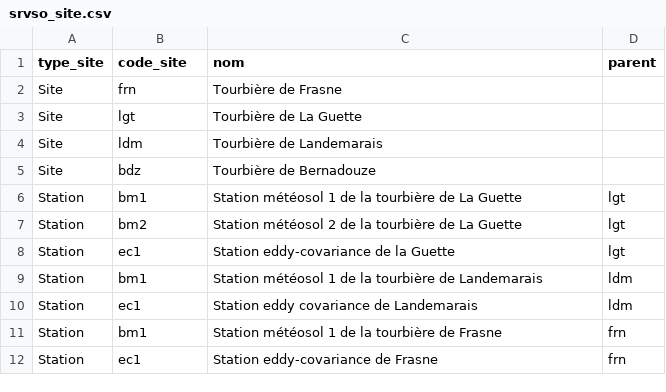
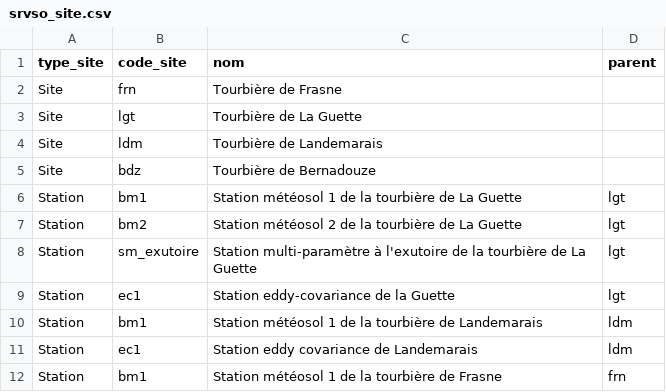
Before and after one commit to Rosalien/doc_snot, a CSV file: Tables/donnees_references_srvso/srvso_site.csv, drawn as a sheet; only a part is shown; the shorter side is filled out with more unchanged rows.

```diff
--- a/Tables/donnees_references_srvso/srvso_site.csv
+++ b/Tables/donnees_references_srvso/srvso_site.csv
@@ -7,2 +7,3 @@ Station;bm1;Station météosol 1 de la tourbière de La Guette;lgt
 Station;bm2;Station météosol 2 de la tourbière de La Guette;lgt
+Station;sm_exutoire;Station multi-paramètre à l'exutoire de la tourbière de La Guette;lgt
 Station;ec1;Station eddy-covariance de la Guette;lgt
```
Also changed, not shown: Tables/donnees_references_srvso/srvso_typedonnees.csv, Tables/donnees_references_srvso/srvso_typefichiers.csv, 5 other files.
